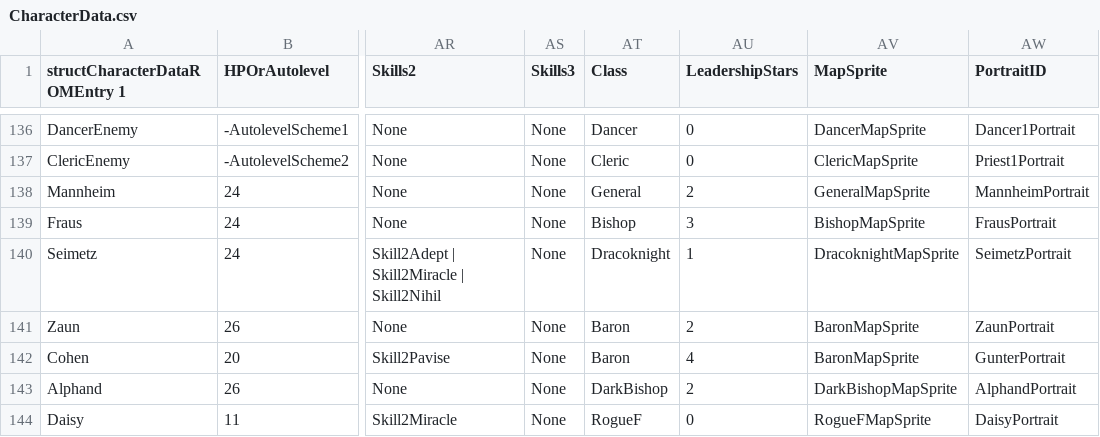
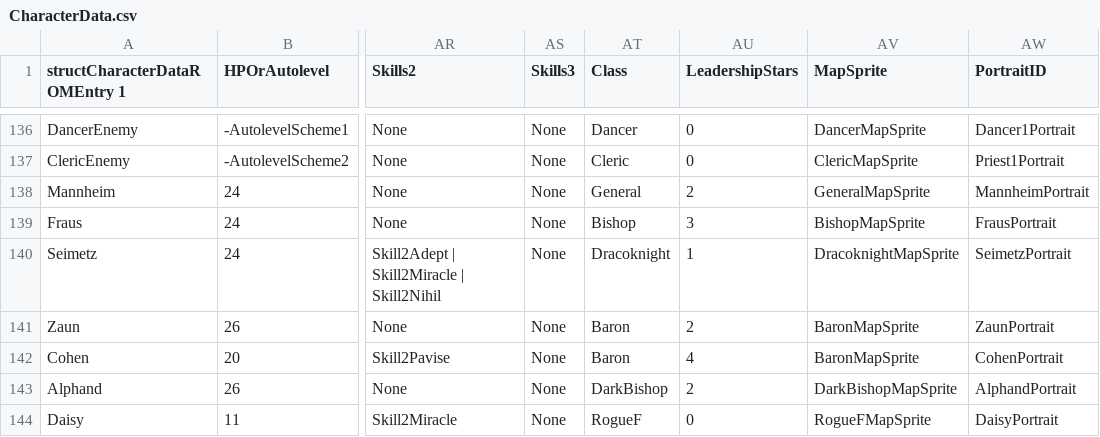
Before and after one commit to CedAodh/Forsetis-Cut, a CSV file: tables/UNITS/CharacterData.csv, drawn as a sheet; only a part is shown, gaps mark what is left out; the diff names each change by its address in the sheet, - before the commit and + after, or states it on an @@ line.

```diff
--- a/tables/UNITS/CharacterData.csv
+++ b/tables/UNITS/CharacterData.csv
-AW142 (PortraitID): GunterPortrait
+AW142 (PortraitID): CohenPortrait
```
Also changed, not shown: tables/UNITS/PortraitTable.csv.
